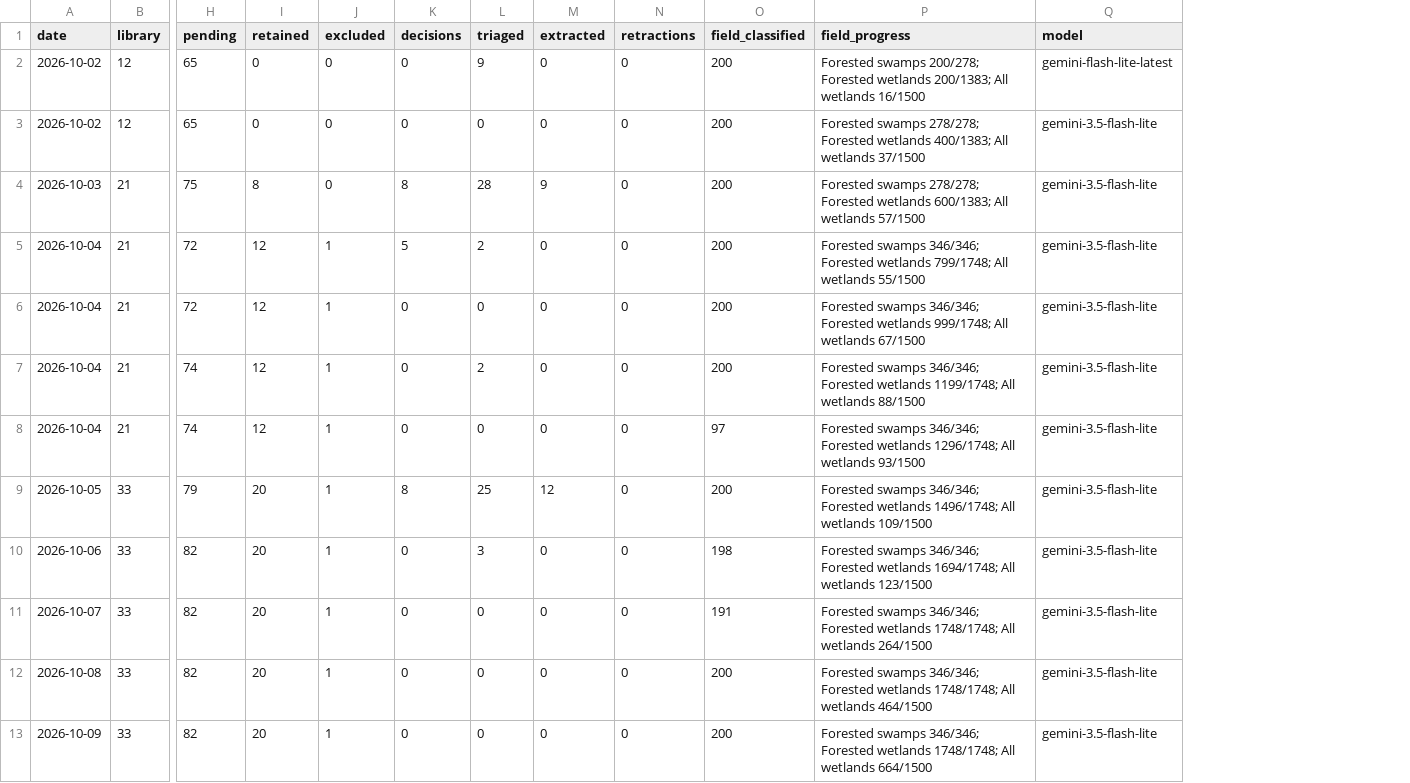
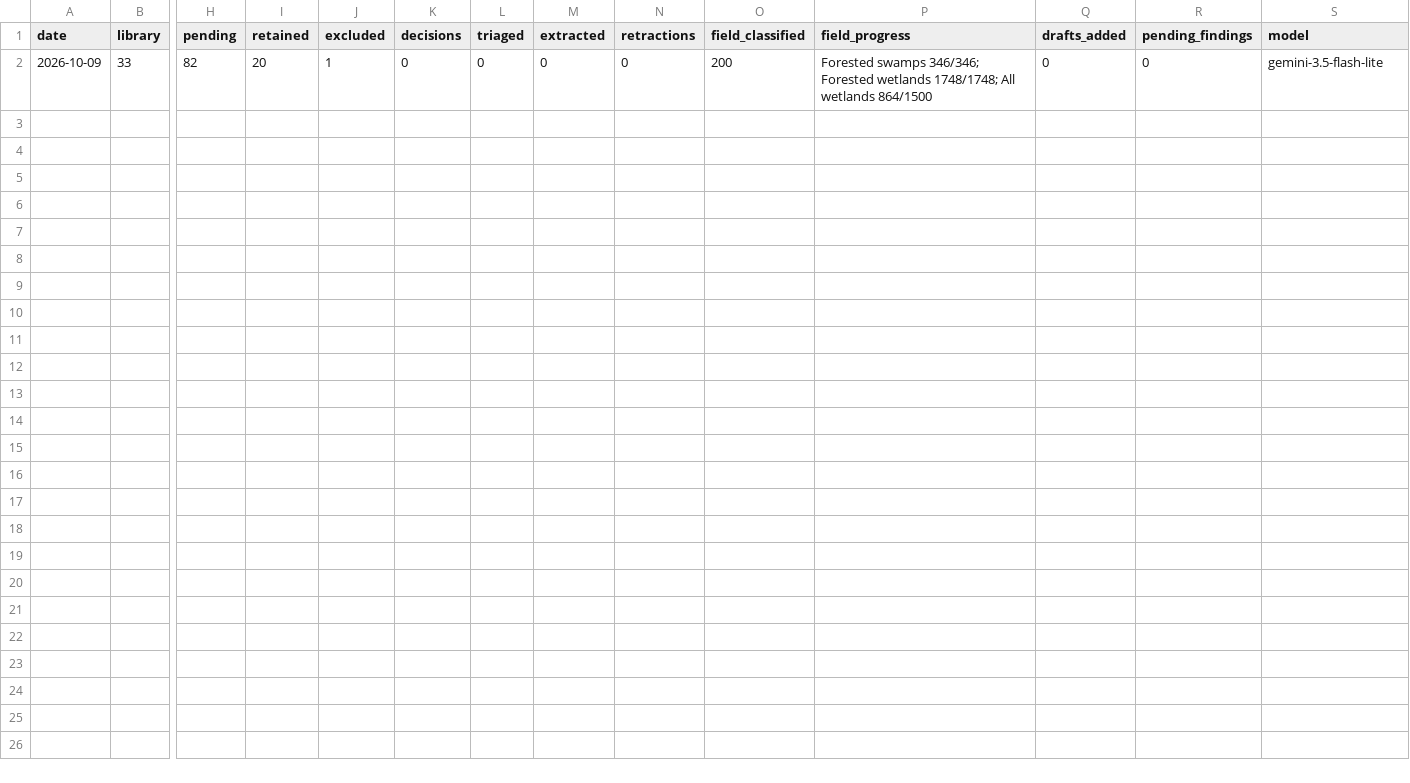
Before and after one commit to PierreBetti/lit-pipeline, a CSV file: logs/review_log.csv, drawn as a sheet; only a part is shown, gaps mark what is left out; removed rows and columns are numbered as before the commit, all else as after; rows hold the shown columns only; the diff names each change by its address in the sheet, - before the commit and + after, or states it on an @@ line.

```diff
--- a/logs/review_log.csv
+++ b/logs/review_log.csv
+column Q (drafts_added), row 2: 0
+column R (pending_findings), row 2: 0
-row 2: 2026-10-02 | 12 | 65 | 0 | 0 | 0 | 9 | 0 | 0 | 200 | Forested swamps 200/278; Forested wetlands 200/1383; All wetlands 16/1500 | gemini-flash-lite-latest
-row 3: 2026-10-02 | 12 | 65 | 0 | 0 | 0 | 0 | 0 | 0 | 200 | Forested swamps 278/278; Forested wetlands 400/1383; All wetlands 37/1500 | gemini-3.5-flash-lite
-row 4: 2026-10-03 | 21 | 75 | 8 | 0 | 8 | 28 | 9 | 0 | 200 | Forested swamps 278/278; Forested wetlands 600/1383; All wetlands 57/1500 | gemini-3.5-flash-lite
-row 5: 2026-10-04 | 21 | 72 | 12 | 1 | 5 | 2 | 0 | 0 | 200 | Forested swamps 346/346; Forested wetlands 799/1748; All wetlands 55/1500 | gemini-3.5-flash-lite
-row 6: 2026-10-04 | 21 | 72 | 12 | 1 | 0 | 0 | 0 | 0 | 200 | Forested swamps 346/346; Forested wetlands 999/1748; All wetlands 67/1500 | gemini-3.5-flash-lite
-row 7: 2026-10-04 | 21 | 74 | 12 | 1 | 0 | 2 | 0 | 0 | 200 | Forested swamps 346/346; Forested wetlands 1199/1748; All wetlands 88/1500 | gemini-3.5-flash-lite
-row 8: 2026-10-04 | 21 | 74 | 12 | 1 | 0 | 0 | 0 | 0 | 97 | Forested swamps 346/346; Forested wetlands 1296/1748; All wetlands 93/1500 | gemini-3.5-flash-lite
-row 9: 2026-10-05 | 33 | 79 | 20 | 1 | 8 | 25 | 12 | 0 | 200 | Forested swamps 346/346; Forested wetlands 1496/1748; All wetlands 109/1500 | gemini-3.5-flash-lite
-row 10: 2026-10-06 | 33 | 82 | 20 | 1 | 0 | 3 | 0 | 0 | 198 | Forested swamps 346/346; Forested wetlands 1694/1748; All wetlands 123/1500 | gemini-3.5-flash-lite
-row 11: 2026-10-07 | 33 | 82 | 20 | 1 | 0 | 0 | 0 | 0 | 191 | Forested swamps 346/346; Forested wetlands 1748/1748; All wetlands 264/1500 | gemini-3.5-flash-lite
-row 12: 2026-10-08 | 33 | 82 | 20 | 1 | 0 | 0 | 0 | 0 | 200 | Forested swamps 346/346; Forested wetlands 1748/1748; All wetlands 464/1500 | gemini-3.5-flash-lite
-P2 (field_progress): …All wetlands 664/1500
+P2 (field_progress): …All wetlands 864/1500
```
Also changed, not shown: 7 other files.
